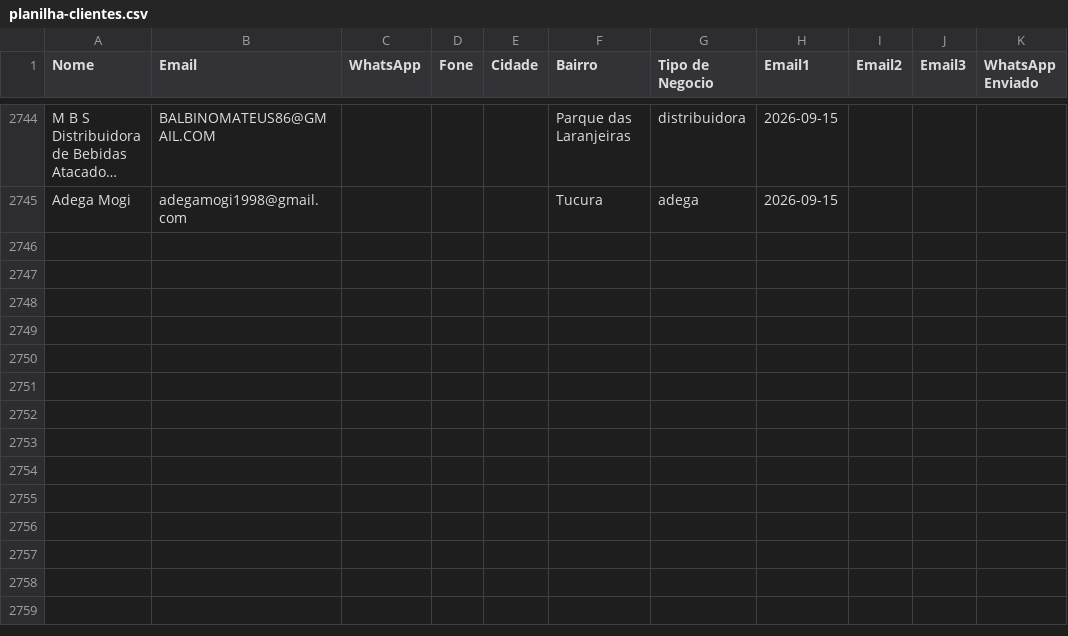
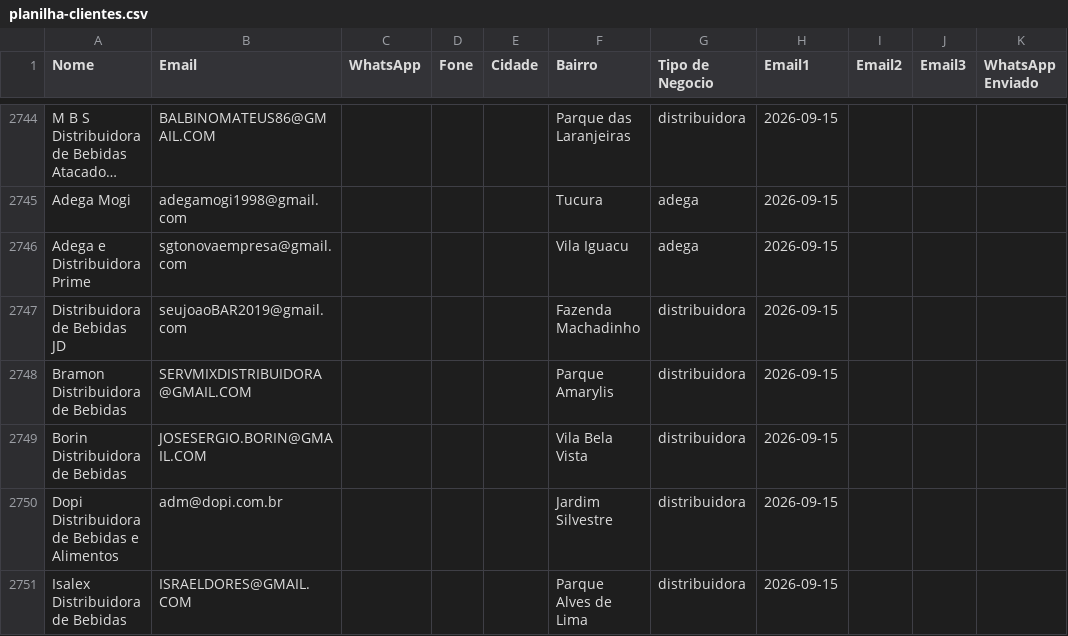
Before and after one commit to gustavorotatori-svg/Pindorama, a CSV file: planilha-clientes.csv, drawn as a sheet; only a part is shown, gaps mark what is left out; long unchanged cells end in …; the diff names each change by its address in the sheet, - before the commit and + after, or states it on an @@ line.

```diff
--- a/planilha-clientes.csv
+++ b/planilha-clientes.csv
+row 2746: Adega e Distribuidora Prime | sgtonovaempresa@gmail.com |  |  |  | Vila Iguacu | adega | 2026-09-15
+row 2747: Distribuidora de Bebidas JD | seujoaoBAR2019@gmail.com |  |  |  | Fazenda Machadinho | distribuidora | 2026-09-15
+row 2748: Bramon Distribuidora de Bebidas | SERVMIXDISTRIBUIDORA@GMAIL.COM |  |  |  | Parque Amarylis | distribuidora | 2026-09-15
+row 2749: Borin Distribuidora de Bebidas | JOSESERGIO.BORIN@GMAIL.COM |  |  |  | Vila Bela Vista | distribuidora | 2026-09-15
+row 2750: Dopi Distribuidora de Bebidas e Alimentos | adm@dopi.com.br |  |  |  | Jardim Silvestre | distribuidora | 2026-09-15
+row 2751: Isalex Distribuidora de Bebidas | ISRAELDORES@GMAIL.COM |  |  |  | Parque Alves de Lima | distribuidora | 2026-09-15
```
Also changed, not shown: 1 other file.
